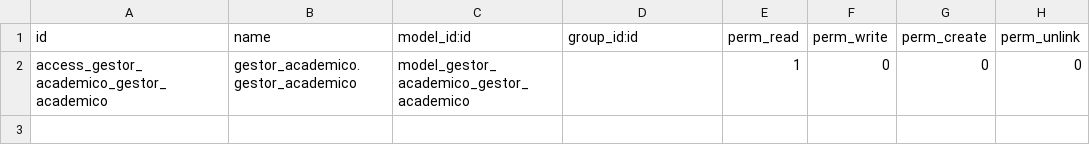
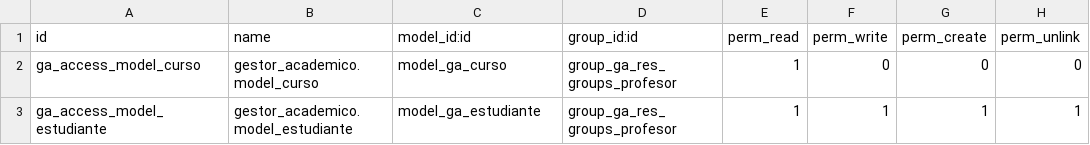
Before and after one commit to Jhongesell/gestor_academico, a CSV file: security/ir.model.access.csv, drawn as a sheet.

```diff
--- a/security/ir.model.access.csv
+++ b/security/ir.model.access.csv
@@ -1,2 +1,3 @@
 id,name,model_id:id,group_id:id,perm_read,perm_write,perm_create,perm_unlink
-access_gestor_academico_gestor_academico,gestor_academico.gestor_academico,model_gestor_academico_gestor_academico,,1,0,0,0
+ga_access_model_curso,gestor_academico.model_curso,model_ga_curso,group_ga_res_groups_profesor,1,0,0,0
+ga_access_model_estudiante,gestor_academico.model_estudiante,model_ga_estudiante,group_ga_res_groups_profesor,1,1,1,1
```
Also changed, not shown: 6 other files.
